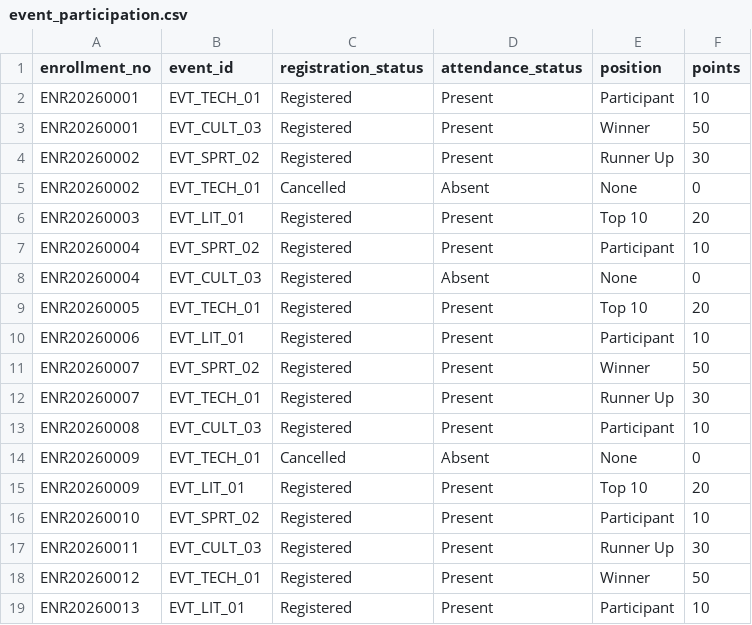
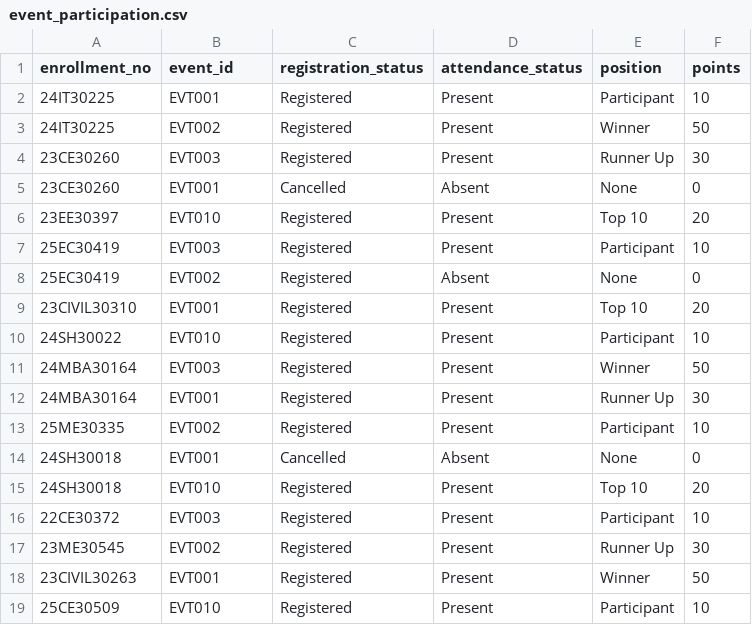
Before and after one commit to Laxitaparmar12/college_ERP, a CSV file: dataset/event_participation.csv, drawn as a sheet; only a part is shown; the diff covers the shown part only.

```diff
--- a/dataset/event_participation.csv
+++ b/dataset/event_participation.csv
@@ -2,18 +2,18 @@ enrollment_no,event_id,registration_status,attendance_status,position,points
-ENR20260001,EVT_TECH_01,Registered,Present,Participant,10
-ENR20260001,EVT_CULT_03,Registered,Present,Winner,50
-ENR20260002,EVT_SPRT_02,Registered,Present,Runner Up,30
-ENR20260002,EVT_TECH_01,Cancelled,Absent,None,0
-ENR20260003,EVT_LIT_01,Registered,Present,Top 10,20
-ENR20260004,EVT_SPRT_02,Registered,Present,Participant,10
-ENR20260004,EVT_CULT_03,Registered,Absent,None,0
-ENR20260005,EVT_TECH_01,Registered,Present,Top 10,20
-ENR20260006,EVT_LIT_01,Registered,Present,Participant,10
-ENR20260007,EVT_SPRT_02,Registered,Present,Winner,50
-ENR20260007,EVT_TECH_01,Registered,Present,Runner Up,30
-ENR20260008,EVT_CULT_03,Registered,Present,Participant,10
-ENR20260009,EVT_TECH_01,Cancelled,Absent,None,0
-ENR20260009,EVT_LIT_01,Registered,Present,Top 10,20
-ENR20260010,EVT_SPRT_02,Registered,Present,Participant,10
-ENR20260011,EVT_CULT_03,Registered,Present,Runner Up,30
-ENR20260012,EVT_TECH_01,Registered,Present,Winner,50
-ENR20260013,EVT_LIT_01,Registered,Present,Participant,10
+"24IT30225","EVT001","Registered","Present","Participant","10"
+"24IT30225","EVT002","Registered","Present","Winner","50"
+"23CE30260","EVT003","Registered","Present","Runner Up","30"
+"23CE30260","EVT001","Cancelled","Absent","None","0"
+"23EE30397","EVT010","Registered","Present","Top 10","20"
+"25EC30419","EVT003","Registered","Present","Participant","10"
+"25EC30419","EVT002","Registered","Absent","None","0"
+"23CIVIL30310","EVT001","Registered","Present","Top 10","20"
+"24SH30022","EVT010","Registered","Present","Participant","10"
+"24MBA30164","EVT003","Registered","Present","Winner","50"
+"24MBA30164","EVT001","Registered","Present","Runner Up","30"
+"25ME30335","EVT002","Registered","Present","Participant","10"
+"24SH30018","EVT001","Cancelled","Absent","None","0"
+"24SH30018","EVT010","Registered","Present","Top 10","20"
+"22CE30372","EVT003","Registered","Present","Participant","10"
+"23ME30545","EVT002","Registered","Present","Runner Up","30"
+"23CIVIL30263","EVT001","Registered","Present","Winner","50"
+"25CE30509","EVT010","Registered","Present","Participant","10"
```
Also changed, not shown: 18 edited cells elsewhere in this file, dataset/attendance.csv, dataset/results.csv, 2 other files.
